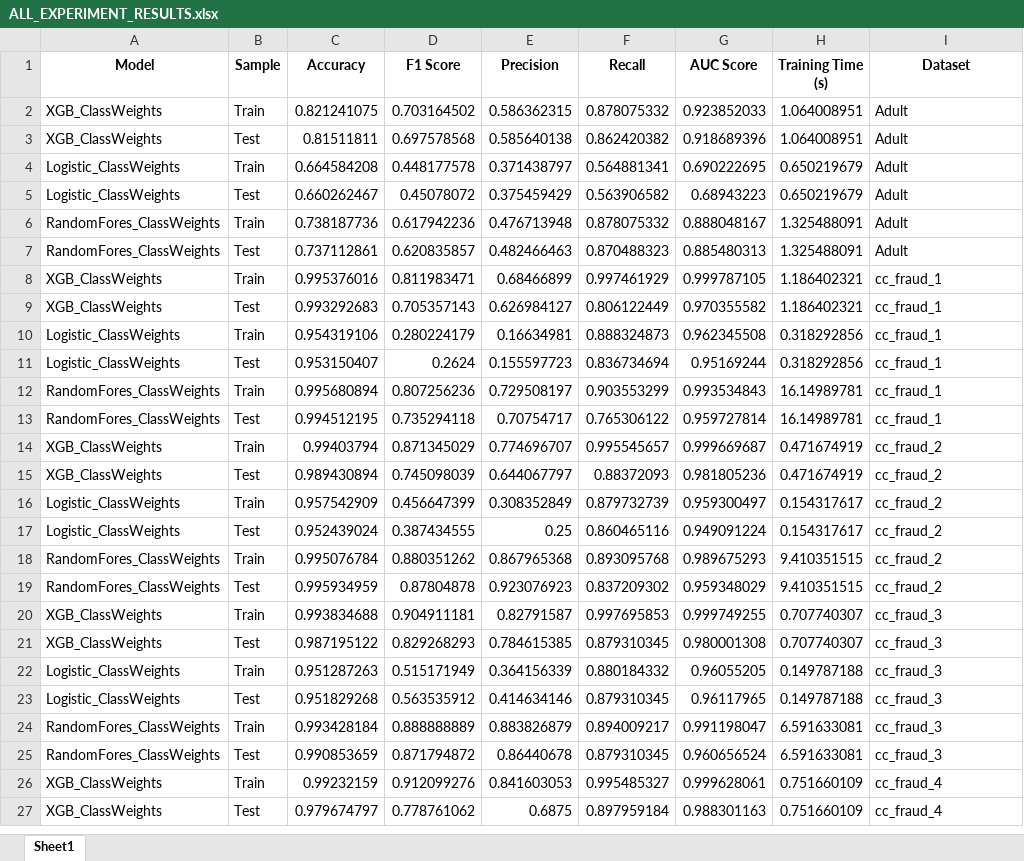
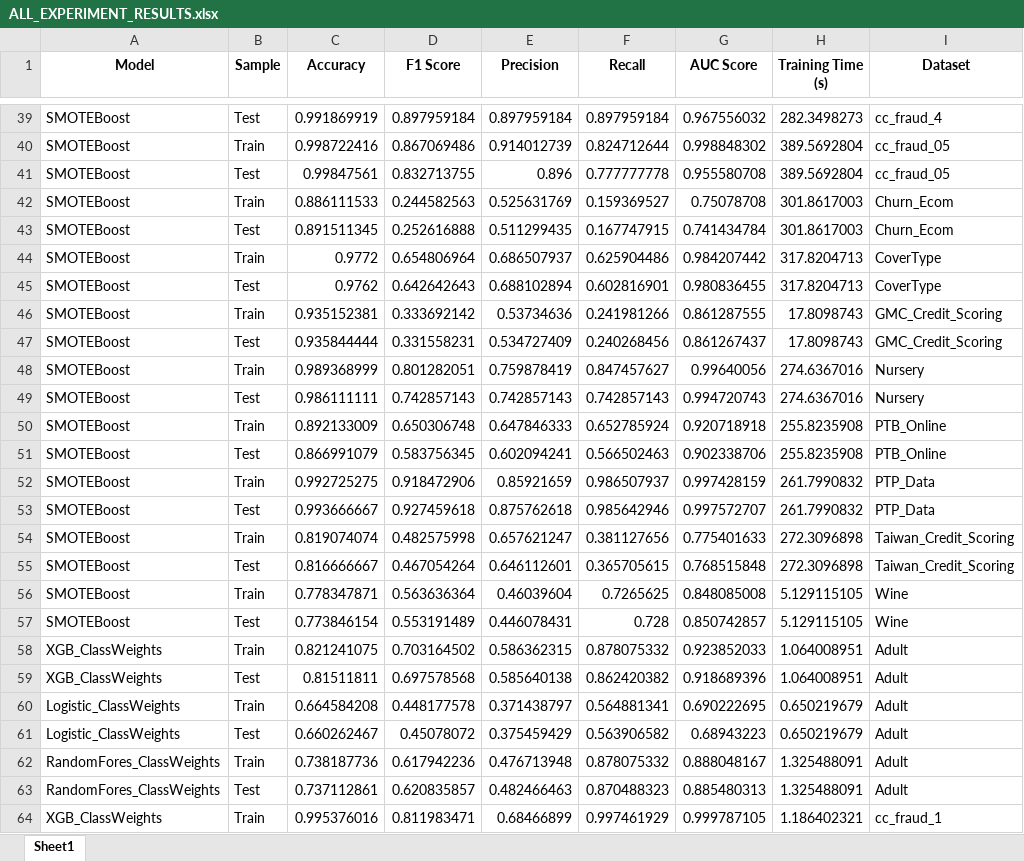
Before and after one commit to ShamilShukurov/ADA_GWU_Master_Thesis, an Excel workbook: Reports/Experiment_Results/ALL_EXPERIMENT_RESULTS.xlsx, sheet Sheet1, drawn as a sheet; only a part is shown, gaps mark what is left out; the shorter side is filled out with more unchanged rows; values as stored, in another font and other column widths than the file's, no borders; the diff covers the shown part only; the diff names each change by its address in the sheet, - before the commit and + after, or states it on an @@ line.

```diff
--- a/Reports/Experiment_Results/ALL_EXPERIMENT_RESULTS.xlsx (sheet Sheet1)
+++ b/Reports/Experiment_Results/ALL_EXPERIMENT_RESULTS.xlsx (sheet Sheet1)
+row 39: SMOTEBoost | Test | 0.991869919 | 0.897959184 | 0.897959184 | 0.897959184 | 0.967556032 | 282.3498273 | cc_fraud_4
+row 40: SMOTEBoost | Train | 0.998722416 | 0.867069486 | 0.914012739 | 0.824712644 | 0.998848302 | 389.5692804 | cc_fraud_05
+row 41: SMOTEBoost | Test | 0.99847561 | 0.832713755 | 0.896 | 0.777777778 | 0.955580708 | 389.5692804 | cc_fraud_05
+row 42: SMOTEBoost | Train | 0.886111533 | 0.244582563 | 0.525631769 | 0.159369527 | 0.75078708 | 301.8617003 | Churn_Ecom
+row 43: SMOTEBoost | Test | 0.891511345 | 0.252616888 | 0.511299435 | 0.167747915 | 0.741434784 | 301.8617003 | Churn_Ecom
+row 44: SMOTEBoost | Train | 0.9772 | 0.654806964 | 0.686507937 | 0.625904486 | 0.984207442 | 317.8204713 | CoverType
+row 45: SMOTEBoost | Test | 0.9762 | 0.642642643 | 0.688102894 | 0.602816901 | 0.980836455 | 317.8204713 | CoverType
+row 46: SMOTEBoost | Train | 0.935152381 | 0.333692142 | 0.53734636 | 0.241981266 | 0.861287555 | 17.8098743 | GMC_Credit_Scoring
+row 47: SMOTEBoost | Test | 0.935844444 | 0.331558231 | 0.534727409 | 0.240268456 | 0.861267437 | 17.8098743 | GMC_Credit_Scoring
+row 48: SMOTEBoost | Train | 0.989368999 | 0.801282051 | 0.759878419 | 0.847457627 | 0.99640056 | 274.6367016 | Nursery
+row 49: SMOTEBoost | Test | 0.986111111 | 0.742857143 | 0.742857143 | 0.742857143 | 0.994720743 | 274.6367016 | Nursery
+row 50: SMOTEBoost | Train | 0.892133009 | 0.650306748 | 0.647846333 | 0.652785924 | 0.920718918 | 255.8235908 | PTB_Online
+row 51: SMOTEBoost | Test | 0.866991079 | 0.583756345 | 0.602094241 | 0.566502463 | 0.902338706 | 255.8235908 | PTB_Online
+row 52: SMOTEBoost | Train | 0.992725275 | 0.918472906 | 0.85921659 | 0.986507937 | 0.997428159 | 261.7990832 | PTP_Data
+row 53: SMOTEBoost | Test | 0.993666667 | 0.927459618 | 0.875762618 | 0.985642946 | 0.997572707 | 261.7990832 | PTP_Data
+row 54: SMOTEBoost | Train | 0.819074074 | 0.482575998 | 0.657621247 | 0.381127656 | 0.775401633 | 272.3096898 | Taiwan_Credit_Scoring
+row 55: SMOTEBoost | Test | 0.816666667 | 0.467054264 | 0.646112601 | 0.365705615 | 0.768515848 | 272.3096898 | Taiwan_Credit_Scoring
+row 56: SMOTEBoost | Train | 0.778347871 | 0.563636364 | 0.46039604 | 0.7265625 | 0.848085008 | 5.129115105 | Wine
+row 57: SMOTEBoost | Test | 0.773846154 | 0.553191489 | 0.446078431 | 0.728 | 0.850742857 | 5.129115105 | Wine
```
Also changed, not shown: 37 added rows elsewhere in this sheet, 3 other files.
